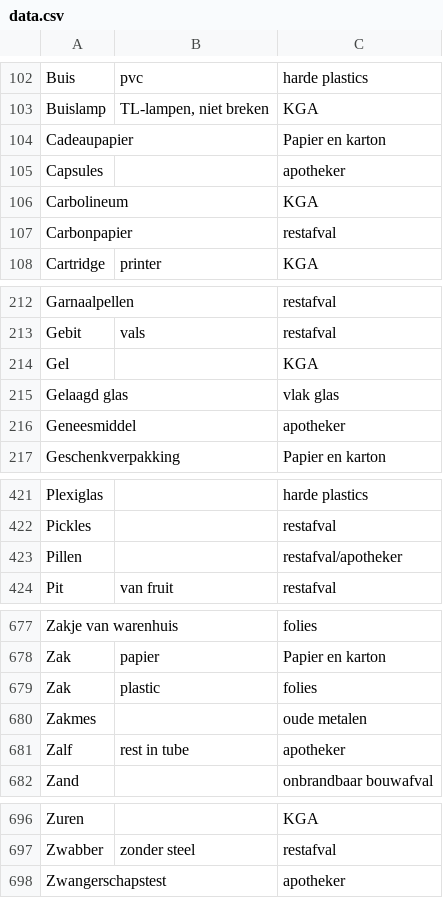
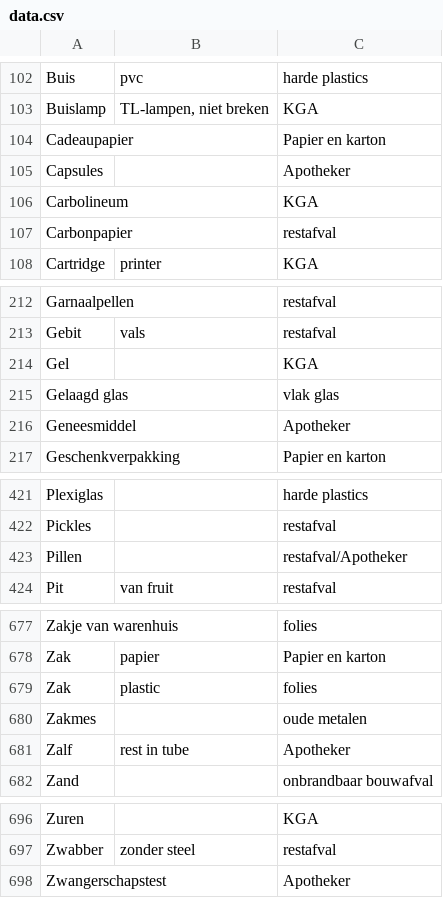
Before and after one commit to hapytex/afvalalfabet, a CSV file: data/data.csv, drawn as a sheet; only a part is shown, gaps mark what is left out.

```diff
--- a/data/data.csv
+++ b/data/data.csv
@@ -104,3 +104,3 @@ Buislamp,"TL-lampen, niet breken",KGA
 Cadeaupapier,,Papier en karton
-Capsules,,apotheker
+Capsules,,Apotheker
 Carbolineum,,KGA
@@ -215,3 +215,3 @@ Gel,,KGA
 Gelaagd glas,,vlak glas
-Geneesmiddel,,apotheker
+Geneesmiddel,,Apotheker
 Geschenkverpakking,,Papier en karton
@@ -422,3 +422,3 @@ Plexiglas,,harde plastics
 Pickles,,restafval
-Pillen,,restafval/apotheker
+Pillen,,restafval/Apotheker
 Pit,van fruit,restafval
@@ -680,3 +680,3 @@ Zak,plastic,folies
 Zakmes,,oude metalen
-Zalf,rest in tube,apotheker
+Zalf,rest in tube,Apotheker
 Zand,,onbrandbaar bouwafval
@@ -697,2 +697,2 @@ Zuren,,KGA
 Zwabber,zonder steel,restafval
-Zwangerschapstest,,apotheker
+Zwangerschapstest,,Apotheker
```
Also changed, not shown: data/where.csv, 1 other file.
